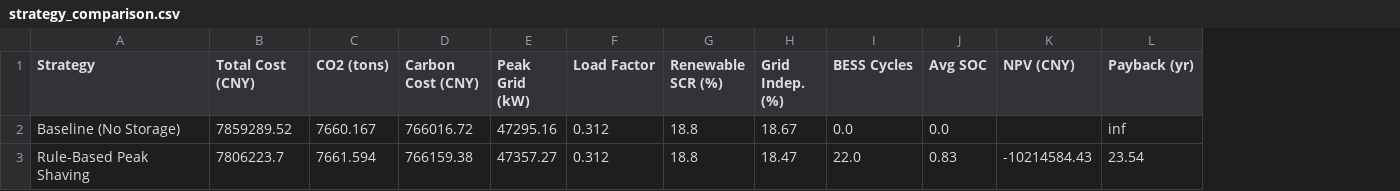
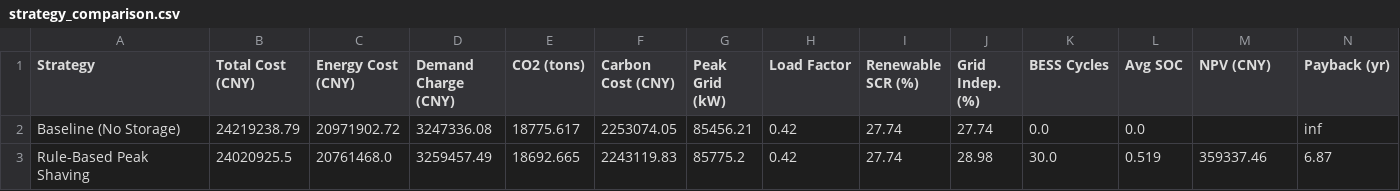
Before and after one commit to EthanScomoton/pcj, a CSV file: Full_Model/outputs/strategy_comparison.csv, drawn as a sheet; only a part is shown; addresses are those after the commit; the diff covers the shown part only; the diff names each change by its address in the sheet, - before the commit and + after, or states it on an @@ line.

```diff
--- a/Full_Model/outputs/strategy_comparison.csv
+++ b/Full_Model/outputs/strategy_comparison.csv
+column C (Energy Cost (CNY)), rows 2-3: 20971902.72 | 20761468.0
+column D (Demand Charge (CNY)), rows 2-3: 3247336.08 | 3259457.49
-B2 (Total Cost (CNY)): 7859289.52
+B2 (Total Cost (CNY)): 24219238.79
-E2 (CO2 (tons)): 7660.167
+E2 (CO2 (tons)): 18775.617
-F2 (Carbon Cost (CNY)): 766016.72
+F2 (Carbon Cost (CNY)): 2253074.05
-G2 (Peak Grid (kW)): 47295.16
+G2 (Peak Grid (kW)): 85456.21
-H2:H3 (Load Factor): 0.312
+H2:H3 (Load Factor): 0.42
-I2:I3 (Renewable SCR (%)): 18.8
+I2:I3 (Renewable SCR (%)): 27.74
-J2 (Grid Indep. (%)): 18.67
+J2 (Grid Indep. (%)): 27.74
-B3 (Total Cost (CNY)): 7806223.7
+B3 (Total Cost (CNY)): 24020925.5
-E3 (CO2 (tons)): 7661.594
+E3 (CO2 (tons)): 18692.665
-F3 (Carbon Cost (CNY)): 766159.38
+F3 (Carbon Cost (CNY)): 2243119.83
-G3 (Peak Grid (kW)): 47357.27
+G3 (Peak Grid (kW)): 85775.2
-J3 (Grid Indep. (%)): 18.47
+J3 (Grid Indep. (%)): 28.98
-K3 (BESS Cycles): 22.0
+K3 (BESS Cycles): 30.0
-L3 (Avg SOC): 0.83
+L3 (Avg SOC): 0.519
-M3 (NPV (CNY)): -10214584.43
+M3 (NPV (CNY)): 359337.46
-N3 (Payback (yr)): 23.54
+N3 (Payback (yr)): 6.87
```
Also changed, not shown: 45 edited cells elsewhere in this file, Full_Model/outputs/strategy_ranked.csv, Full_Model/outputs/ts_Baseline_No_Storage.csv, 18 other files.
